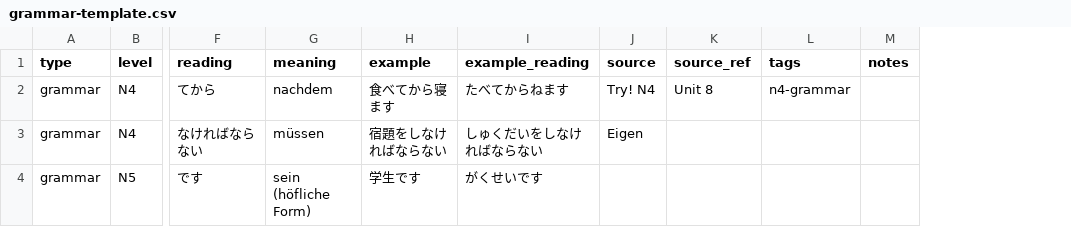
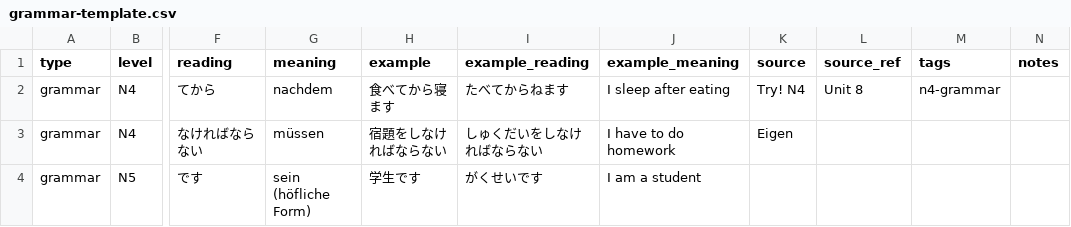
Before and after one commit to steffigb/ganbatte, a CSV file: templates/import/grammar-template.csv, drawn as a sheet; only a part is shown, gaps mark what is left out; the diff names each change by its address in the sheet, - before the commit and + after, or states it on an @@ line.

Commit message:
Add example sentence translation field to vocabulary items

```diff
--- a/templates/import/grammar-template.csv
+++ b/templates/import/grammar-template.csv
+column J (example_meaning), rows 2-4: I sleep after eating | I have to do homework | I am a student
```
Also changed, not shown: templates/import/vocabulary-template.csv, 12 other files.
